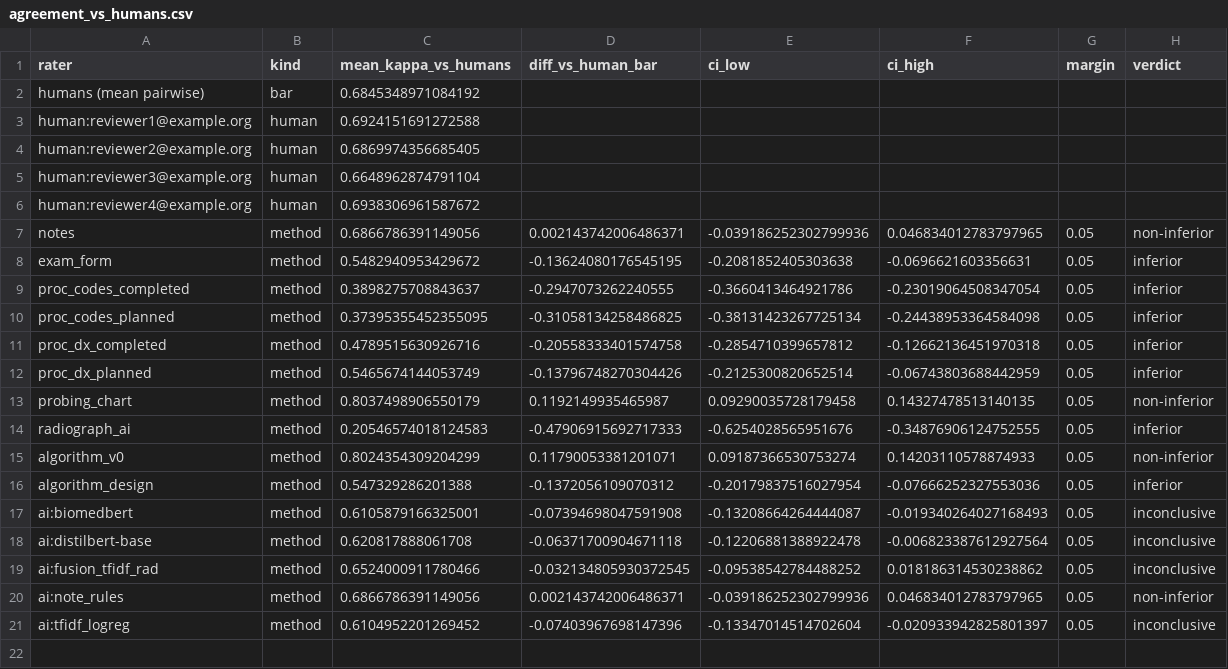
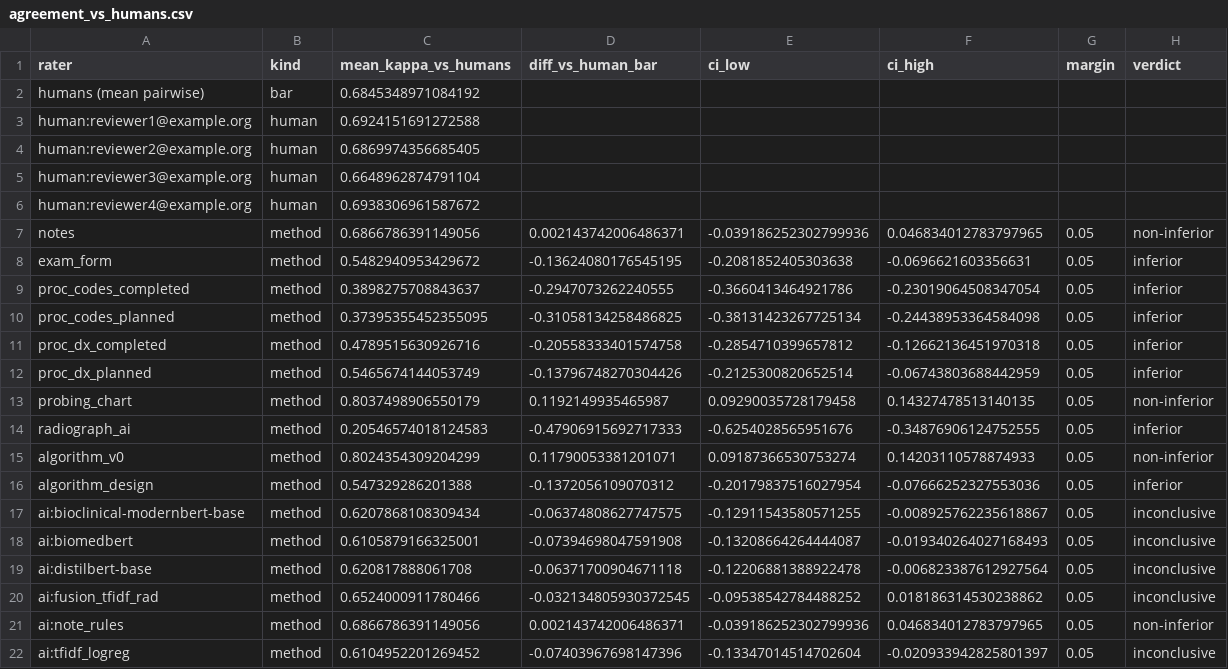
Before and after one commit to Health-Transformation-Lab/health-transformation-lab-nlp, a CSV file: data/review/simulated_reliability/agreement_vs_humans.csv, drawn as a sheet.

```diff
--- a/data/review/simulated_reliability/agreement_vs_humans.csv
+++ b/data/review/simulated_reliability/agreement_vs_humans.csv
@@ -16,2 +16,3 @@ algorithm_v0,method,0.8024354309204299,0.11790053381201071,0.09187366530753274,0
 algorithm_design,method,0.547329286201388,-0.1372056109070312,-0.20179837516027954,-0.07666252327553036,0.05,inferior
+ai:bioclinical-modernbert-base,method,0.6207868108309434,-0.06374808627747575,-0.12911543580571255,-0.008925762235618867,0.05,inconclusive
 ai:biomedbert,method,0.6105879166325001,-0.07394698047591908,-0.13208664264444087,-0.019340264027168493,0.05,inconclusive
```
Also changed, not shown: data/review/simulated_reliability/by_level.csv, data/review/simulated_reliability/methods_vs_reviewers.csv, 5 other files.
